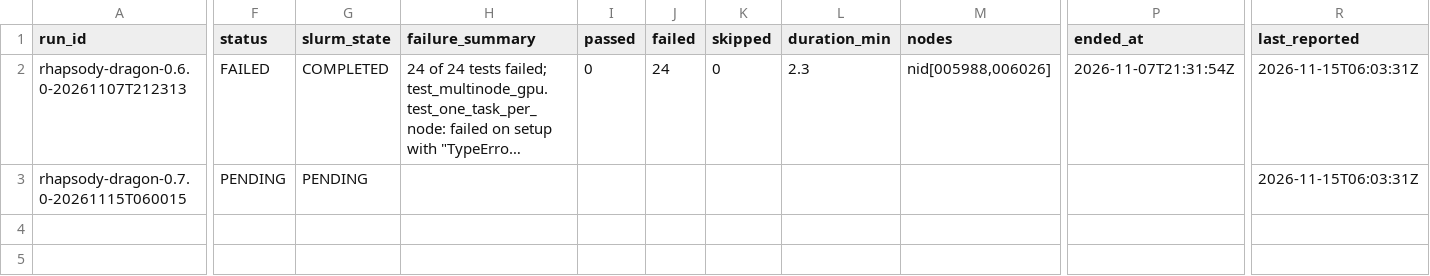
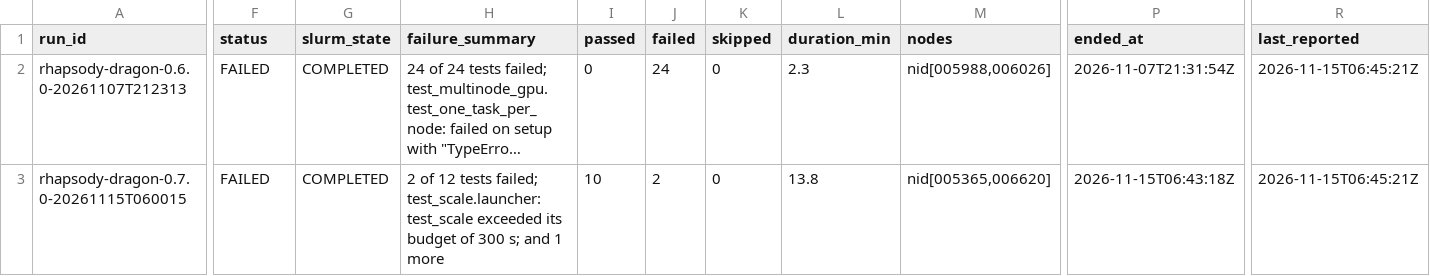
Before and after one commit to radical-cybertools/radical-hpc-test-suite, a CSV file: data/perlmutter.csv, drawn as a sheet; only a part is shown, gaps mark what is left out; long unchanged cells end in …; the diff covers the shown part only; the diff names each change by its address in the sheet, - before the commit and + after, or states it on an @@ line.

Commit message:
perlmutter: rhapsody 0.7.0 FAILED

```diff
--- a/data/perlmutter.csv
+++ b/data/perlmutter.csv
-R2:R3 (last_reported): 2026-11-15T06:03:31Z
+R2:R3 (last_reported): 2026-11-15T06:45:21Z
-F3 (status): PENDING
+F3 (status): FAILED
-G3 (slurm_state): PENDING
+G3 (slurm_state): COMPLETED
-H3 (failure_summary): (empty)
+H3 (failure_summary): 2 of 12 tests failed; test_scale.launcher: test_scale exceeded its budget of 300 s; and 1 more
-I3 (passed): (empty)
+I3 (passed): 10
-J3 (failed): (empty)
+J3 (failed): 2
-K3 (skipped): (empty)
+K3 (skipped): 0
-L3 (duration_min): (empty)
+L3 (duration_min): 13.8
-M3 (nodes): (empty)
+M3 (nodes): nid[005365,006620]
-P3 (ended_at): (empty)
+P3 (ended_at): 2026-11-15T06:43:18Z
```
Also changed, not shown: 3 edited cells elsewhere in this file, data/perlmutter-tests.csv, data/perlmutter-usage.csv, 5 other files.
